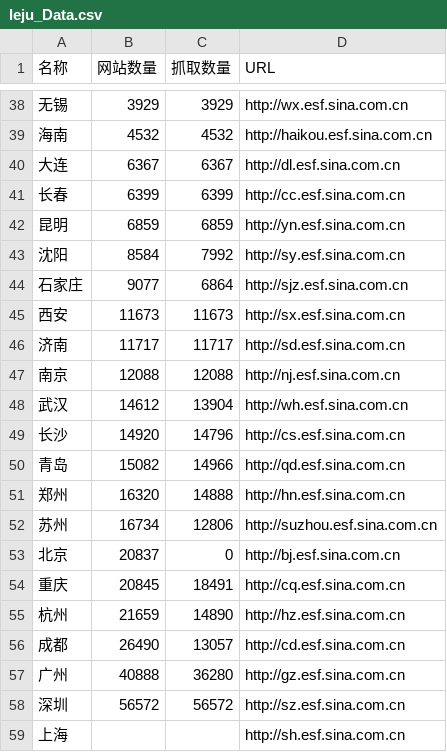
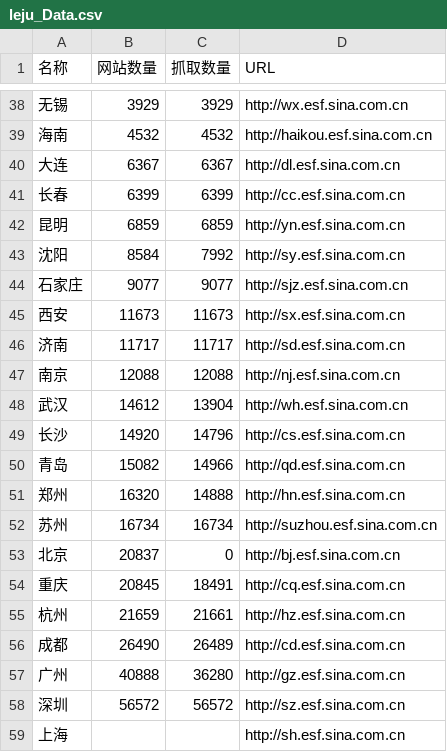
Before and after one commit to cnluckylee/phpspider, a CSV file: leju_Data.csv, drawn as a sheet; only a part is shown, gaps mark what is left out.

```diff
--- a/leju_Data.csv
+++ b/leju_Data.csv
@@ -43,3 +43,3 @@
 沈阳,8584,7992,http://sy.esf.sina.com.cn
-石家庄,9077,6864,http://sjz.esf.sina.com.cn
+石家庄,9077,9077,http://sjz.esf.sina.com.cn
 西安,11673,11673,http://sx.esf.sina.com.cn
@@ -51,7 +51,7 @@
 郑州,16320,14888,http://hn.esf.sina.com.cn
-苏州,16734,12806,http://suzhou.esf.sina.com.cn
+苏州,16734,16734,http://suzhou.esf.sina.com.cn
 北京,20837,0,http://bj.esf.sina.com.cn
 重庆,20845,18491,http://cq.esf.sina.com.cn
-杭州,21659,14890,http://hz.esf.sina.com.cn
-成都,26490,13057,http://cd.esf.sina.com.cn
+杭州,21659,21661,http://hz.esf.sina.com.cn
+成都,26490,26489,http://cd.esf.sina.com.cn
 广州,40888,36280,http://gz.esf.sina.com.cn
```
